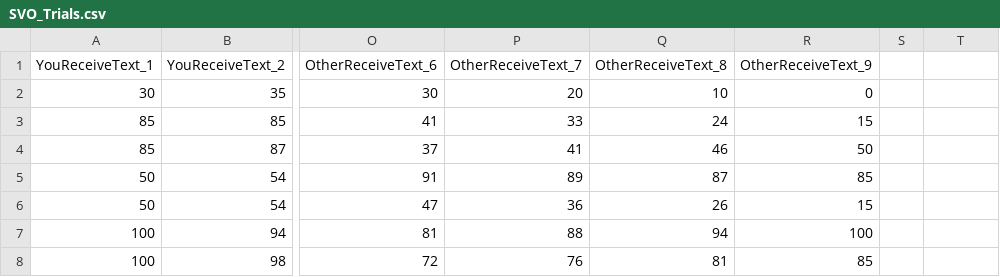
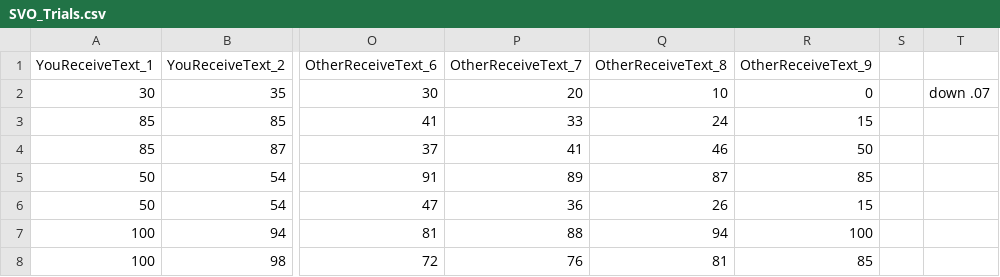
Before and after one commit to Jberman0/psychopy-tasks, a CSV file: SVO/SVO_Trials.csv, drawn as a sheet; only a part is shown, gaps mark what is left out; the diff names each change by its address in the sheet, - before the commit and + after, or states it on an @@ line.

Commit message:
Add files via upload

```diff
--- a/SVO/SVO_Trials.csv
+++ b/SVO/SVO_Trials.csv
-T2: (empty)
+T2: down .07
```
